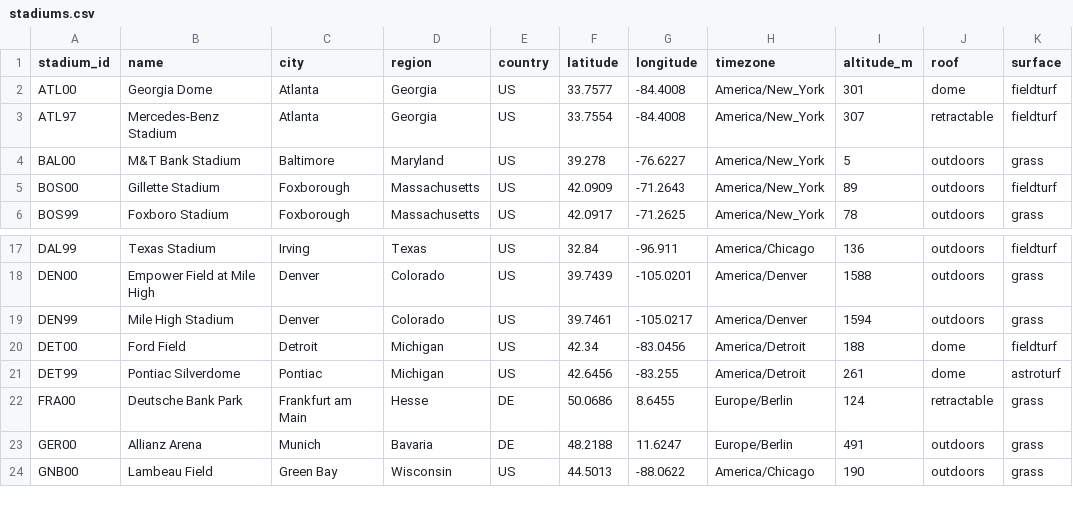
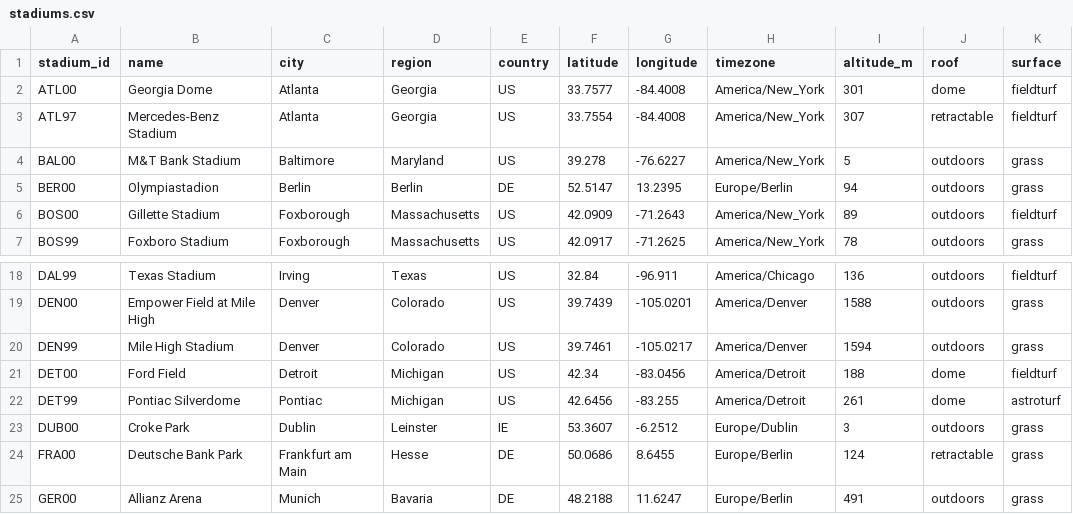
Before and after one commit to robworron/down-and-distance, a CSV file: transform/seeds/stadiums.csv, drawn as a sheet; only a part is shown, gaps mark what is left out; the shorter side is filled out with more unchanged rows.

```diff
--- a/transform/seeds/stadiums.csv
+++ b/transform/seeds/stadiums.csv
@@ -4,2 +4,3 @@ ATL97,Mercedes-Benz Stadium,Atlanta,Georgia,US,33.7554,-84.4008,America/New_York
 BAL00,M&T Bank Stadium,Baltimore,Maryland,US,39.278,-76.6227,America/New_York,5,outdoors,grass
+BER00,Olympiastadion,Berlin,Berlin,DE,52.5147,13.2395,Europe/Berlin,94,outdoors,grass
 BOS00,Gillette Stadium,Foxborough,Massachusetts,US,42.0909,-71.2643,America/New_York,89,outdoors,fieldturf
@@ -21,2 +22,3 @@ DET00,Ford Field,Detroit,Michigan,US,42.34,-83.0456,America/Detroit,188,dome,fie
 DET99,Pontiac Silverdome,Pontiac,Michigan,US,42.6456,-83.255,America/Detroit,261,dome,astroturf
+DUB00,Croke Park,Dublin,Leinster,IE,53.3607,-6.2512,Europe/Dublin,3,outdoors,grass
 FRA00,Deutsche Bank Park,Frankfurt am Main,Hesse,DE,50.0686,8.6455,Europe/Berlin,124,retractable,grass
```
Also changed, not shown: 9 other files.
